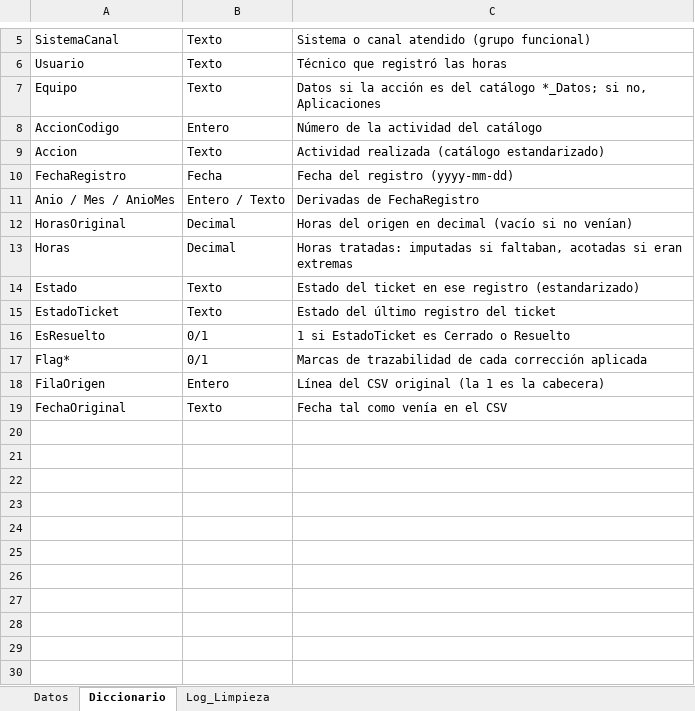
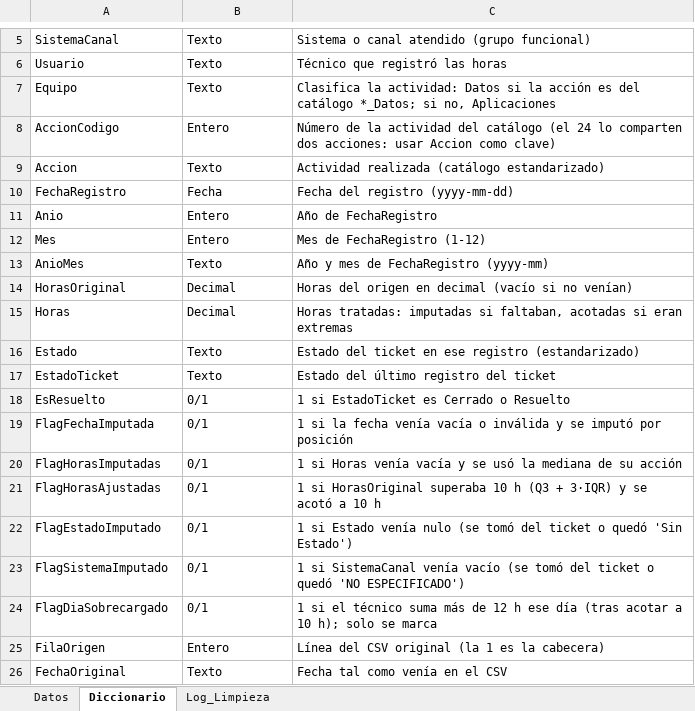
Before and after one commit to AnthonySAJZ/PRUEBA_TECNICA_SAN_FELIPE, an Excel workbook: data/clean/RequerimientosPruebaDatos_Limpio.xlsx, sheet Diccionario, drawn as a sheet; only a part is shown, gaps mark what is left out; values as stored, in another font and other column widths than the file's, no borders; removed rows and columns are numbered as before the commit, all else as after; the diff names each change by its address in the sheet, - before the commit and + after, or states it on an @@ line.

```diff
--- a/data/clean/RequerimientosPruebaDatos_Limpio.xlsx (sheet Diccionario)
+++ b/data/clean/RequerimientosPruebaDatos_Limpio.xlsx (sheet Diccionario)
-C7: Datos si…
+C7: Clasifica la actividad: Datos si…
-C8: …del catálogo
+C8: …del catálogo (el 24 lo comparten dos acciones: usar Accion como clave)
-row 11: Anio / Mes / AnioMes | Entero / Texto | Derivadas de FechaRegistro
+row 11: Anio | Entero | Año de FechaRegistro
+row 12: Mes | Entero | Mes de FechaRegistro (1-12)
+row 13: AnioMes | Texto | Año y mes de FechaRegistro (yyyy-mm)
-row 17: Flag* | 0/1 | Marcas de trazabilidad de cada corrección aplicada
+row 19: FlagFechaImputada | 0/1 | 1 si la fecha venía vacía o inválida y se imputó por posición
+row 20: FlagHorasImputadas | 0/1 | 1 si Horas venía vacía y se usó la mediana de su acción
+row 21: FlagHorasAjustadas | 0/1 | 1 si HorasOriginal superaba 10 h (Q3 + 3·IQR) y se acotó a 10 h
+row 22: FlagEstadoImputado | 0/1 | 1 si Estado venía nulo (se tomó del ticket o quedó 'Sin Estado')
+row 23: FlagSistemaImputado | 0/1 | 1 si SistemaCanal venía vacío (se tomó del ticket o quedó 'NO ESPECIFICADO')
+row 24: FlagDiaSobrecargado | 0/1 | 1 si el técnico suma más de 12 h ese día (tras acotar a 10 h); solo se marca
```
Also changed, not shown: sheet Datos, sheet Log_Limpieza, 27 other files.
